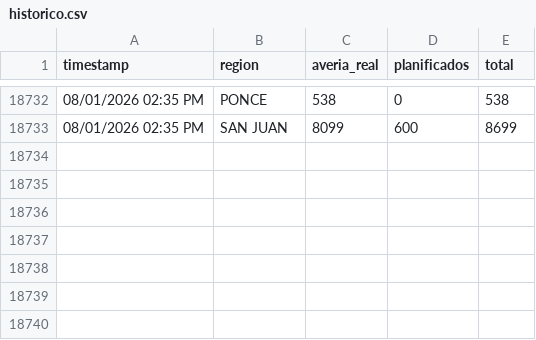
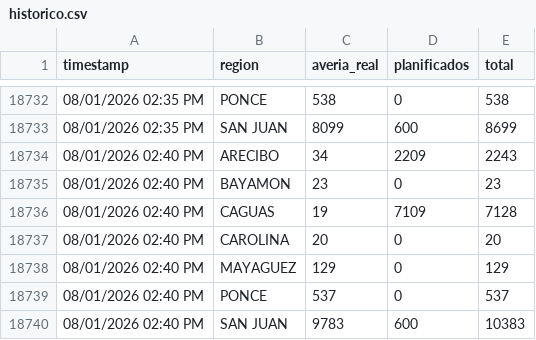
Before and after one commit to vangiemp04/alerta-apagones, a CSV file: historico.csv, drawn as a sheet; only a part is shown, gaps mark what is left out; the diff names each change by its address in the sheet, - before the commit and + after, or states it on an @@ line.

```diff
--- a/historico.csv
+++ b/historico.csv
+row 18734: 08/01/2026 02:40 PM | ARECIBO | 34 | 2209 | 2243
+row 18735: 08/01/2026 02:40 PM | BAYAMON | 23 | 0 | 23
+row 18736: 08/01/2026 02:40 PM | CAGUAS | 19 | 7109 | 7128
+row 18737: 08/01/2026 02:40 PM | CAROLINA | 20 | 0 | 20
+row 18738: 08/01/2026 02:40 PM | MAYAGUEZ | 129 | 0 | 129
+row 18739: 08/01/2026 02:40 PM | PONCE | 537 | 0 | 537
+row 18740: 08/01/2026 02:40 PM | SAN JUAN | 9783 | 600 | 10383
```
Also changed, not shown: 1 other file.
